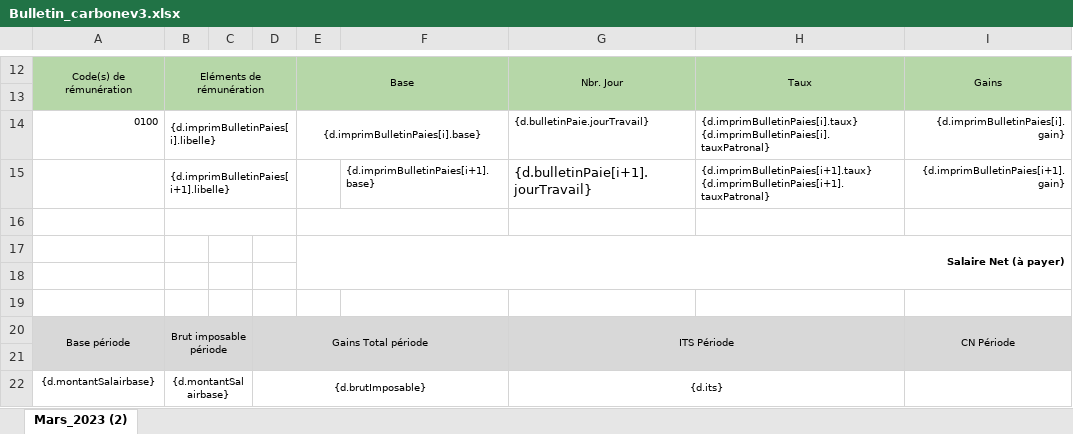
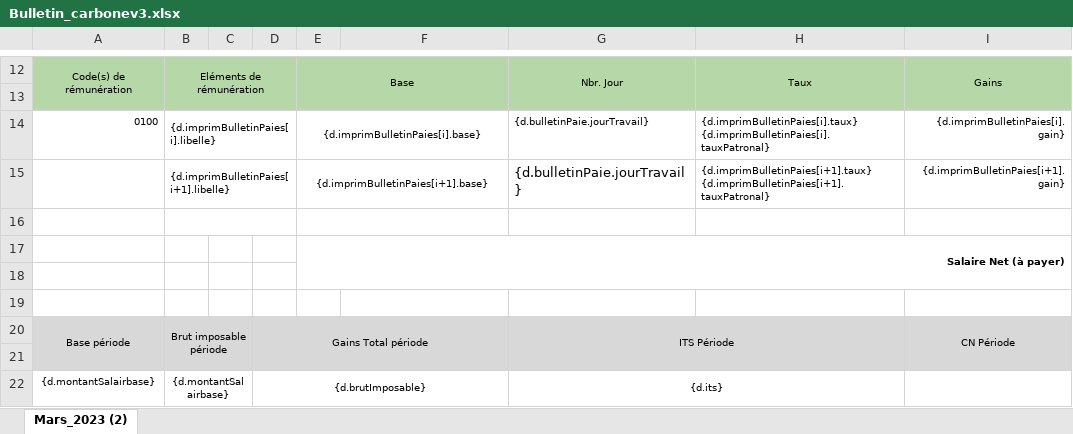
Before and after one commit to josephtie/hrm_hyban, an Excel workbook: src/main/resources/templates/Bulletin_carbonev3.xlsx, sheet Mars_2023 (2), drawn as a sheet; only a part is shown, gaps mark what is left out; values as stored, in another font and other column widths than the file's, no borders; charts and pictures not drawn; the diff names each change by its address in the sheet, - before the commit and + after, or states it on an @@ line.

Commit message:
Add files via upload

```diff
--- a/src/main/resources/templates/Bulletin_carbonev3.xlsx (sheet Mars_2023 (2))
+++ b/src/main/resources/templates/Bulletin_carbonev3.xlsx (sheet Mars_2023 (2))
-E15: (empty)
+E15: {d.imprimBulletinPaies[i+1].base}
+E15:F15 merged
-F15: {d.imprimBulletinPaies[i+1].base}
+F15: (empty)
-G15: {d.bulletinPaie[i+1].jourTravail}
+G15: {d.bulletinPaie.jourTravail}
```
